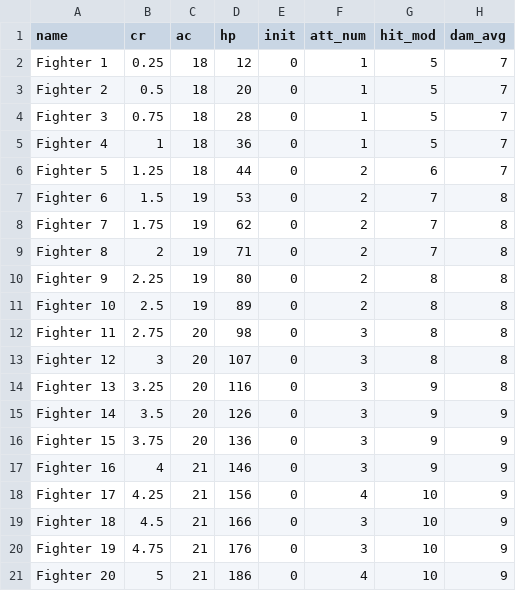
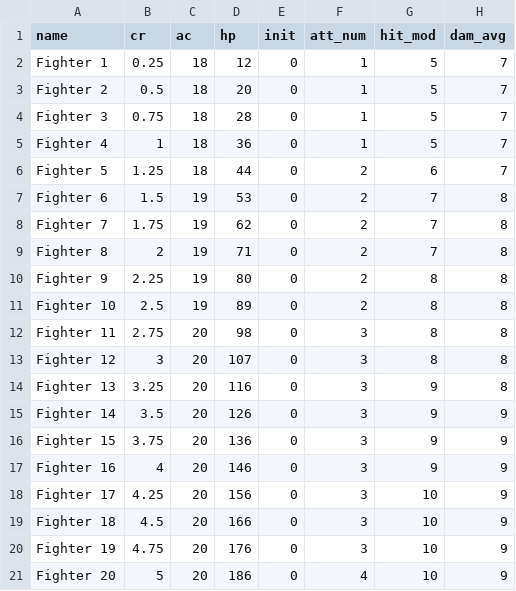
Before and after one commit to cyberscribe/d20datascience, a CSV file: fighters.csv, drawn as a sheet.

```diff
--- a/fighters.csv
+++ b/fighters.csv
@@ -16,6 +16,6 @@ Fighter 14,3.5,20,126,0,3,9,9
 Fighter 15,3.75,20,136,0,3,9,9
-Fighter 16,4,21,146,0,3,9,9
-Fighter 17,4.25,21,156,0,4,10,9
-Fighter 18,4.5,21,166,0,3,10,9
-Fighter 19,4.75,21,176,0,3,10,9
-Fighter 20,5,21,186,0,4,10,9
+Fighter 16,4,20,146,0,3,9,9
+Fighter 17,4.25,20,156,0,3,10,9
+Fighter 18,4.5,20,166,0,3,10,9
+Fighter 19,4.75,20,176,0,3,10,9
+Fighter 20,5,20,186,0,4,10,9
```
Also changed, not shown: creatures_avg_100.csv, fighters_100.csv, 6 other files.
